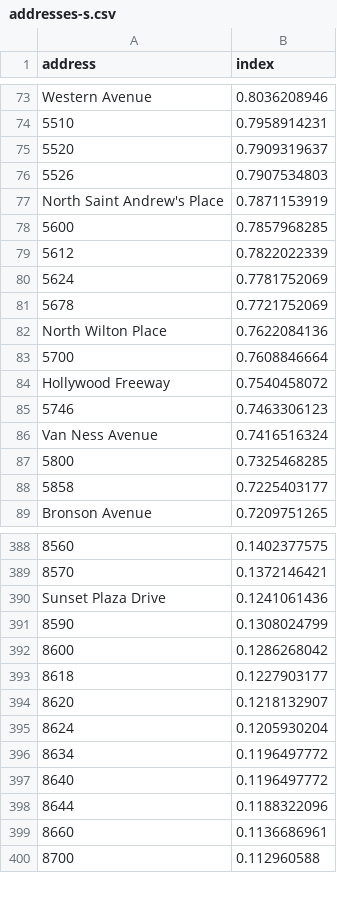
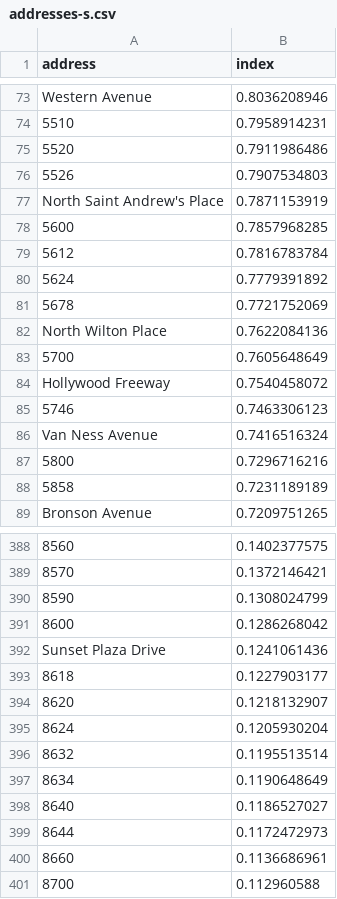
Before and after one commit to sunsetoversunset/sunsetoversunset-prototype, a CSV file: data/addresses-s.csv, drawn as a sheet; only a part is shown, gaps mark what is left out; addresses are those after the commit; the diff covers the shown part only; the diff names each change by its address in the sheet, - before the commit and + after, or states it on an @@ line.

Commit message:
brian S side label tweaks

```diff
--- a/data/addresses-s.csv
+++ b/data/addresses-s.csv
-B75 (index): 0.7909319637
+B75 (index): 0.7911986486
-B79 (index): 0.7822022339
+B79 (index): 0.7816783784
-B80 (index): 0.7781752069
+B80 (index): 0.7779391892
-B83 (index): 0.7608846664
+B83 (index): 0.7605648649
-B87 (index): 0.7325468285
+B87 (index): 0.7296716216
-B88 (index): 0.7225403177
+B88 (index): 0.7231189189
@@ row 390 moved to row 392: Sunset Plaza Drive @@
+row 396: 8632 | 0.1195513514
-B397 (index): 0.1196497772
+B397 (index): 0.1190648649
-B398 (index): 0.1196497772
+B398 (index): 0.1186527027
-B399 (index): 0.1188322096
+B399 (index): 0.1172472973
```
Also changed, not shown: 1 added row, 1 removed row, 10 moved rows and 9 edited cells elsewhere in this file.
